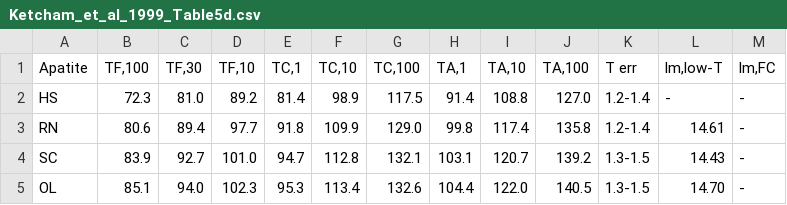
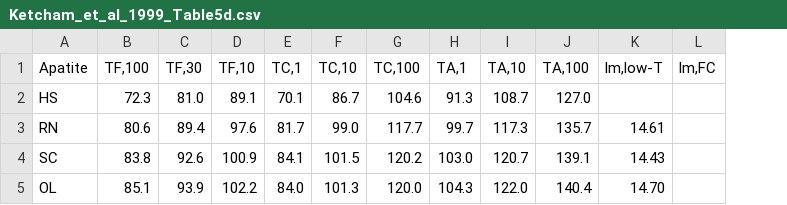
Before and after one commit to underworldcode/pyFTracks, a CSV file: pyFTracks/ressources/Ketcham_et_al_1999_Table5d.csv, drawn as a sheet; only a part is shown; removed rows and columns are numbered as before the commit, all else as after; the diff covers the shown part only; the diff names each change by its address in the sheet, - before the commit and + after, or states it on an @@ line.

Commit message:
Correct Tables based on Kectham et al 2006 Errata

```diff
--- a/pyFTracks/ressources/Ketcham_et_al_1999_Table5d.csv
+++ b/pyFTracks/ressources/Ketcham_et_al_1999_Table5d.csv
-column K (T err), rows 2-5: 1.2-1.4 | 1.2-1.4 | 1.3-1.5 | 1.3-1.5
-D2 (TF,10): 89.2
+D2 (TF,10): 89.1
-E2 (TC,1): 81.4
+E2 (TC,1): 70.1
-F2 (TC,10): 98.9
+F2 (TC,10): 86.7
-G2 (TC,100): 117.5
+G2 (TC,100): 104.6
-H2 (TA,1): 91.4
+H2 (TA,1): 91.3
-I2 (TA,10): 108.8
+I2 (TA,10): 108.7
-K2 (lm,low-T): -
+K2 (lm,low-T): (empty)
-L2:L5 (lm,FC): -
+L2:L5 (lm,FC): (empty)
-D3 (TF,10): 97.7
+D3 (TF,10): 97.6
-E3 (TC,1): 91.8
+E3 (TC,1): 81.7
-F3 (TC,10): 109.9
+F3 (TC,10): 99.0
-G3 (TC,100): 129.0
+G3 (TC,100): 117.7
-H3 (TA,1): 99.8
+H3 (TA,1): 99.7
-I3 (TA,10): 117.4
+I3 (TA,10): 117.3
-J3 (TA,100): 135.8
+J3 (TA,100): 135.7
-B4 (TF,100): 83.9
+B4 (TF,100): 83.8
-C4 (TF,30): 92.7
+C4 (TF,30): 92.6
-D4 (TF,10): 101.0
+D4 (TF,10): 100.9
-E4 (TC,1): 94.7
+E4 (TC,1): 84.1
-F4 (TC,10): 112.8
+F4 (TC,10): 101.5
-G4 (TC,100): 132.1
+G4 (TC,100): 120.2
-H4 (TA,1): 103.1
+H4 (TA,1): 103.0
-J4 (TA,100): 139.2
+J4 (TA,100): 139.1
-C5 (TF,30): 94.0
+C5 (TF,30): 93.9
-D5 (TF,10): 102.3
+D5 (TF,10): 102.2
-E5 (TC,1): 95.3
+E5 (TC,1): 84.0
-F5 (TC,10): 113.4
+F5 (TC,10): 101.3
-G5 (TC,100): 132.6
+G5 (TC,100): 120.0
-H5 (TA,1): 104.4
+H5 (TA,1): 104.3
-J5 (TA,100): 140.5
+J5 (TA,100): 140.4
```
Also changed, not shown: 75 edited cells elsewhere in this file, pyFTracks/ressources/Ketcham_et_al_1999_Table3a.csv, pyFTracks/ressources/Ketcham_et_al_1999_Table5c.csv, 1 other file.
